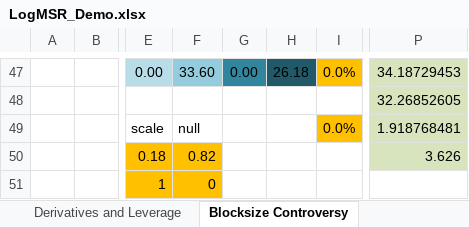
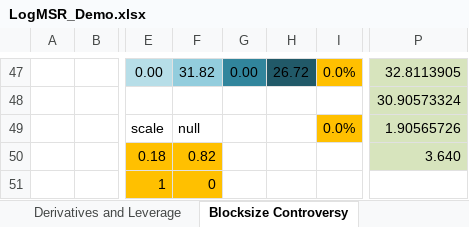
Before and after one commit to metasikander/www.BitcoinHivemind.com, an Excel workbook: papers/LogMSR_Demo.xlsx, sheet Blocksize Controversy, drawn as a sheet; only a part is shown, gaps mark what is left out; values as stored, in another font and other column widths than the file's, no borders; charts and pictures not drawn; the diff covers the shown part only; the diff names each change by its address in the sheet, - before the commit and + after, or states it on an @@ line.

```diff
--- a/papers/LogMSR_Demo.xlsx (sheet Blocksize Controversy)
+++ b/papers/LogMSR_Demo.xlsx (sheet Blocksize Controversy)
-F47: 33.60
+F47: 31.82
-H47: 26.18
+H47: 26.72
-P47: 34.18729453
+P47: 32.8113905
-P48: 32.26852605
+P48: 30.90573324
-P49: 1.918768481
+P49: 1.90565726
-P50: 3.626
+P50: 3.640
```
Also changed, not shown: 20 added rows and 20 removed rows elsewhere in this sheet, sheet Blocksize-usd-appendix, sheet Blocksize-appendix-2, sheet Counterfactual Refund, sheet Simple Example, sheet MV Scaled (Explicit), sheet MV Scaled (Standard), 4 more sheets, hidden cells, charts or pictures.
